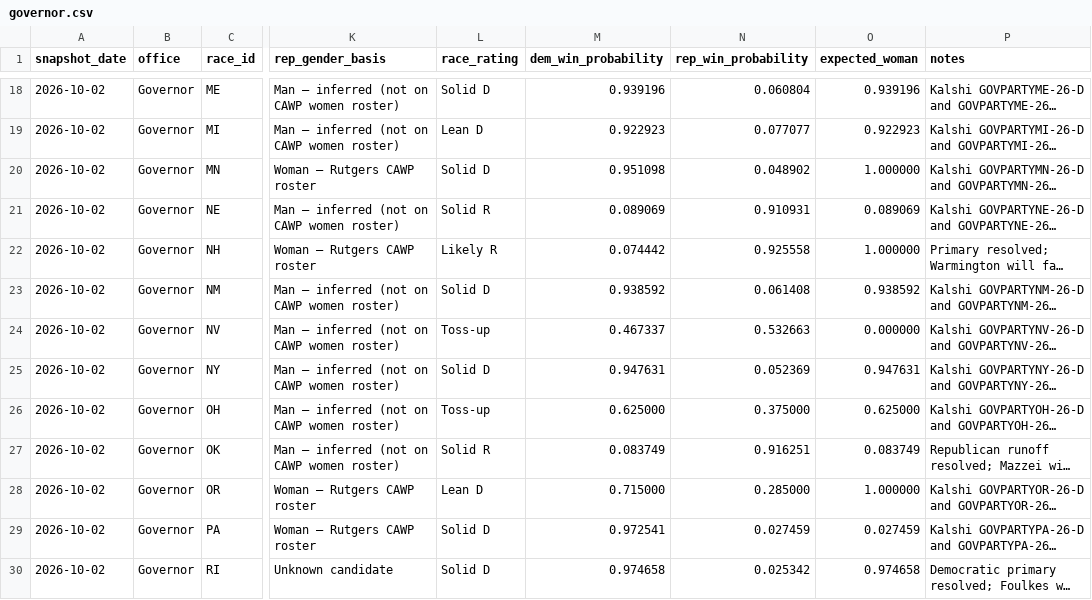
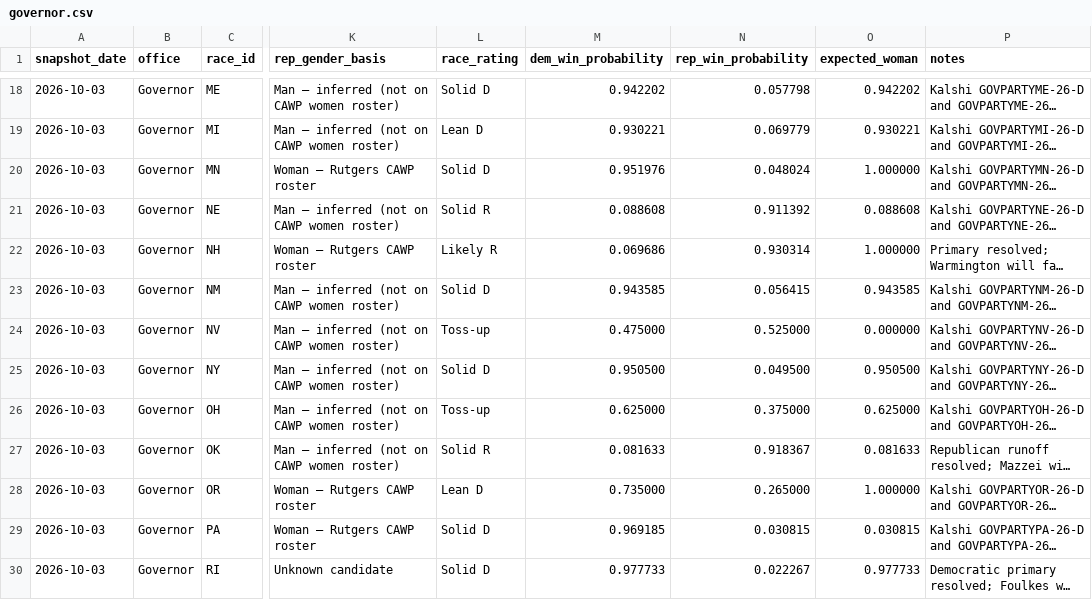
Before and after one commit to etrrosenman/morewomeninoffice, a CSV file: public/data/governor.csv, drawn as a sheet; only a part is shown, gaps mark what is left out; long unchanged cells end in …; the diff covers the shown part only; the diff names each change by its address in the sheet, - before the commit and + after, or states it on an @@ line.

```diff
--- a/public/data/governor.csv
+++ b/public/data/governor.csv
-A18:A30 (snapshot_date): 2026-10-02
+A18:A30 (snapshot_date): 2026-10-03
-M18 (dem_win_probability): 0.939196
+M18 (dem_win_probability): 0.942202
-N18 (rep_win_probability): 0.060804
+N18 (rep_win_probability): 0.057798
-O18 (expected_woman): 0.939196
+O18 (expected_woman): 0.942202
-M19 (dem_win_probability): 0.922923
+M19 (dem_win_probability): 0.930221
-N19 (rep_win_probability): 0.077077
+N19 (rep_win_probability): 0.069779
-O19 (expected_woman): 0.922923
+O19 (expected_woman): 0.930221
-M20 (dem_win_probability): 0.951098
+M20 (dem_win_probability): 0.951976
-N20 (rep_win_probability): 0.048902
+N20 (rep_win_probability): 0.048024
-M21 (dem_win_probability): 0.089069
+M21 (dem_win_probability): 0.088608
-N21 (rep_win_probability): 0.910931
+N21 (rep_win_probability): 0.911392
-O21 (expected_woman): 0.089069
+O21 (expected_woman): 0.088608
-M22 (dem_win_probability): 0.074442
+M22 (dem_win_probability): 0.069686
-N22 (rep_win_probability): 0.925558
+N22 (rep_win_probability): 0.930314
-M23 (dem_win_probability): 0.938592
+M23 (dem_win_probability): 0.943585
-N23 (rep_win_probability): 0.061408
+N23 (rep_win_probability): 0.056415
-O23 (expected_woman): 0.938592
+O23 (expected_woman): 0.943585
-M24 (dem_win_probability): 0.467337
+M24 (dem_win_probability): 0.475000
-N24 (rep_win_probability): 0.532663
+N24 (rep_win_probability): 0.525000
-M25 (dem_win_probability): 0.947631
+M25 (dem_win_probability): 0.950500
-N25 (rep_win_probability): 0.052369
+N25 (rep_win_probability): 0.049500
-O25 (expected_woman): 0.947631
+O25 (expected_woman): 0.950500
-M27 (dem_win_probability): 0.083749
+M27 (dem_win_probability): 0.081633
-N27 (rep_win_probability): 0.916251
+N27 (rep_win_probability): 0.918367
-O27 (expected_woman): 0.083749
+O27 (expected_woman): 0.081633
-M28 (dem_win_probability): 0.715000
+M28 (dem_win_probability): 0.735000
-N28 (rep_win_probability): 0.285000
+N28 (rep_win_probability): 0.265000
-M29 (dem_win_probability): 0.972541
+M29 (dem_win_probability): 0.969185
-N29 (rep_win_probability): 0.027459
+N29 (rep_win_probability): 0.030815
-O29 (expected_woman): 0.027459
+O29 (expected_woman): 0.030815
-M30 (dem_win_probability): 0.974658
+M30 (dem_win_probability): 0.977733
-N30 (rep_win_probability): 0.025342
+N30 (rep_win_probability): 0.022267
-O30 (expected_woman): 0.974658
+O30 (expected_woman): 0.977733
```
Also changed, not shown: 70 edited cells elsewhere in this file, public/data/house.csv, public/data/senate.csv.
